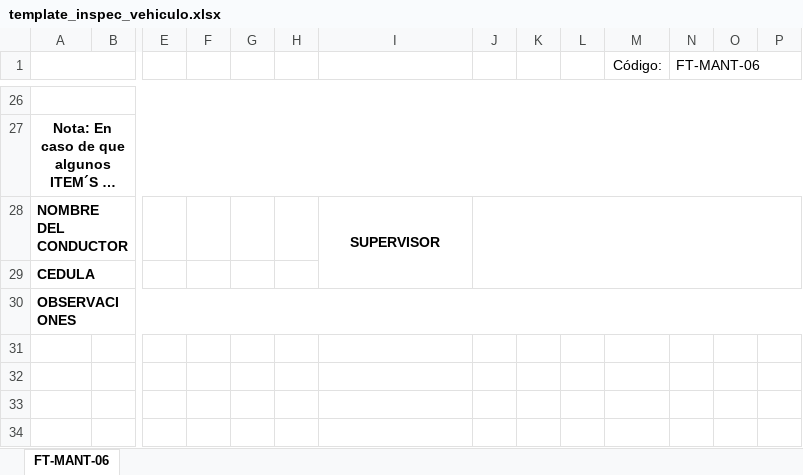
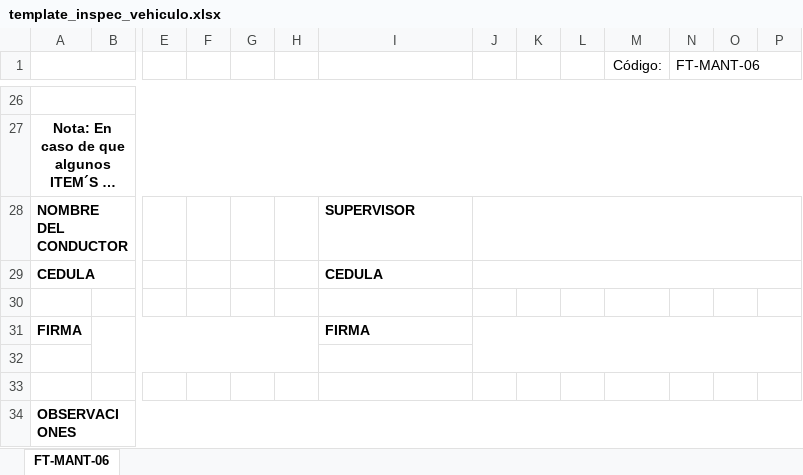
Before and after one commit to ElkynSG/WorkControl, an Excel workbook: EquiposUnidos/app/src/main/res/raw/template_inspec_vehiculo.xlsx, sheet FT-MANT-06, drawn as a sheet; only a part is shown, gaps mark what is left out; long unchanged cells end in …; values as stored, in another font and other column widths than the file's, no borders; charts and pictures not drawn; removed rows and columns are numbered as before the commit, all else as after; rows hold the shown columns only; the diff names each change by its address in the sheet, - before the commit and + after, or states it on an @@ line.

```diff
--- a/EquiposUnidos/app/src/main/res/raw/template_inspec_vehiculo.xlsx (sheet FT-MANT-06)
+++ b/EquiposUnidos/app/src/main/res/raw/template_inspec_vehiculo.xlsx (sheet FT-MANT-06)
-I28 alignment: center
+I28 alignment: left
-I28:I29 merged
-J28:P29 merged
+J28:P28 merged
-I29: (empty)
+I29: CEDULA
+J29:P29 merged
+row 30: (empty)
+row 31: FIRMA |  |  |  |  |  | FIRMA
+row 32: (empty)
+row 33: (empty)
```
Also changed, not shown: COLABORADORES.xlsx, EquiposUnidos/app/src/main/res/raw/template_inspec_cargador.xlsx, 27 other files.
